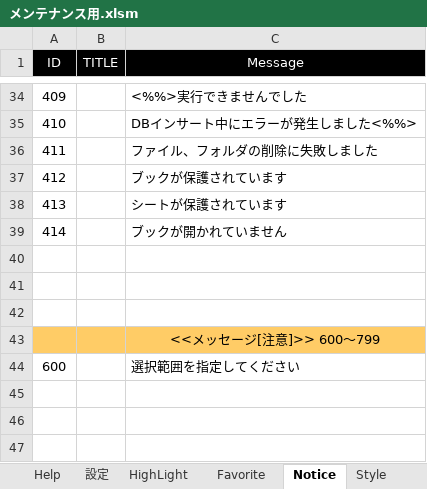
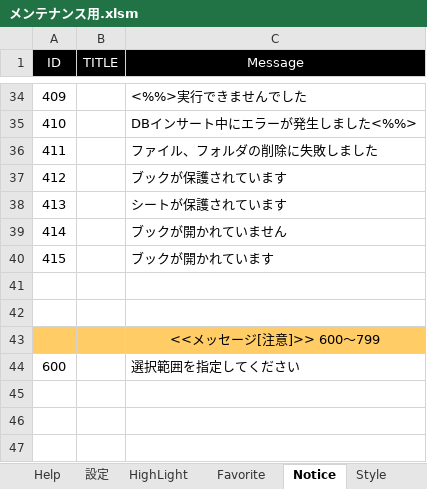
Before and after one commit to bkoizumi/Ladex, an Excel workbook: メンテナンス用.xlsm, sheet Notice, drawn as a sheet; only a part is shown, gaps mark what is left out; values as stored, in another font and other column widths than the file's, no borders; the diff names each change by its address in the sheet, - before the commit and + after, or states it on an @@ line.

```diff
--- a/メンテナンス用.xlsm (sheet Notice)
+++ b/メンテナンス用.xlsm (sheet Notice)
-row 40: (empty)
+row 40: 415 |  | ブックが開かれています
```
Also changed, not shown: sheet Help, sheet SheetList, sheet 設定, sheet Formula, sheet EN_Controls, sheet Function, other sheet tabs, formulas that keep their value, charts or pictures, 40 other files.
